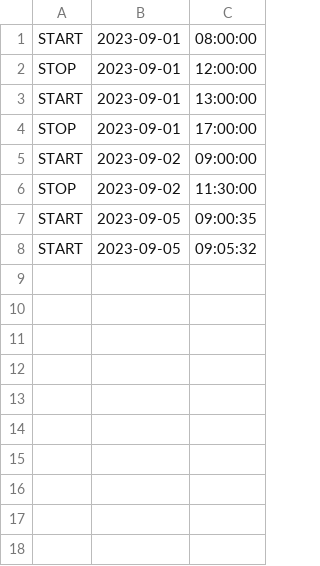
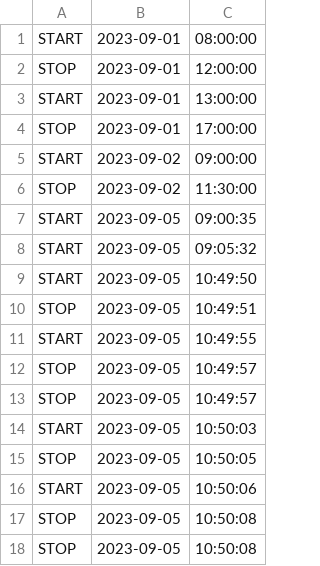
Before and after one commit to Marksuuuu/EEMS_IOT, a CSV file: data/time.csv, drawn as a sheet; the diff names each change by its address in the sheet, - before the commit and + after, or states it on an @@ line.

```diff
--- a/data/time.csv
+++ b/data/time.csv
+row 9: START | 2023-09-05 | 10:49:50
+row 10: STOP | 2023-09-05 | 10:49:51
+row 11: START | 2023-09-05 | 10:49:55
+row 12: STOP | 2023-09-05 | 10:49:57
+row 13: STOP | 2023-09-05 | 10:49:57
+row 14: START | 2023-09-05 | 10:50:03
+row 15: STOP | 2023-09-05 | 10:50:05
+row 16: START | 2023-09-05 | 10:50:06
+row 17: STOP | 2023-09-05 | 10:50:08
+row 18: STOP | 2023-09-05 | 10:50:08
```
Also changed, not shown: 5 other files.
